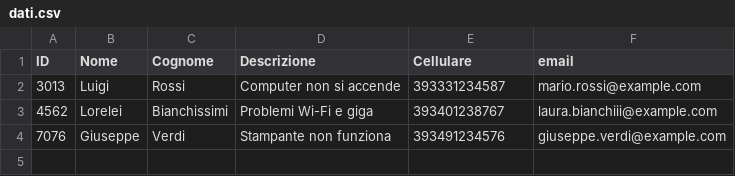
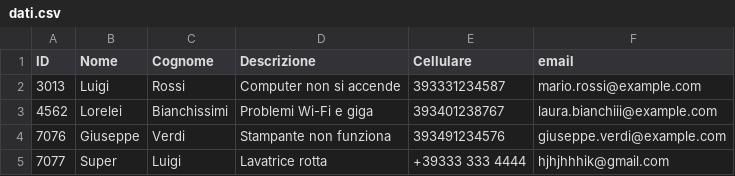
Before and after one commit to SolaneHub/Python_Esercizio_Finale, a CSV file: dati.csv, drawn as a sheet.

```diff
--- a/dati.csv
+++ b/dati.csv
@@ -4 +4,2 @@ ID,Nome,Cognome,Descrizione,Cellulare,email
 7076,Giuseppe,Verdi,Stampante non funziona,393491234576,giuseppe.verdi@example.com
+7077,Super,Luigi,Lavatrice rotta,+39333 333 4444,hjhjhhhik@gmail.com
```
Also changed, not shown: 1 other file.
